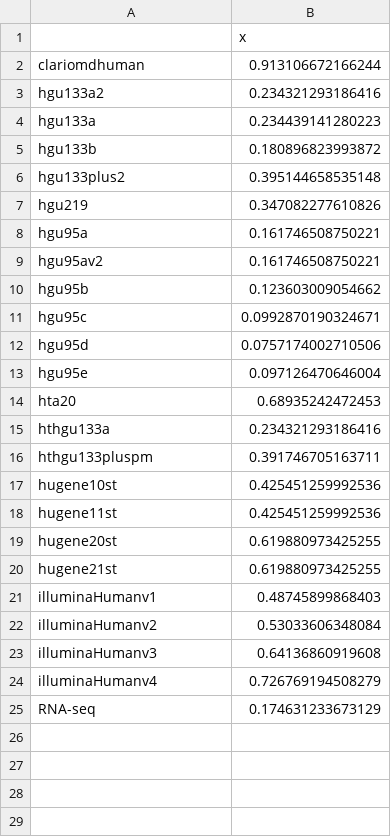
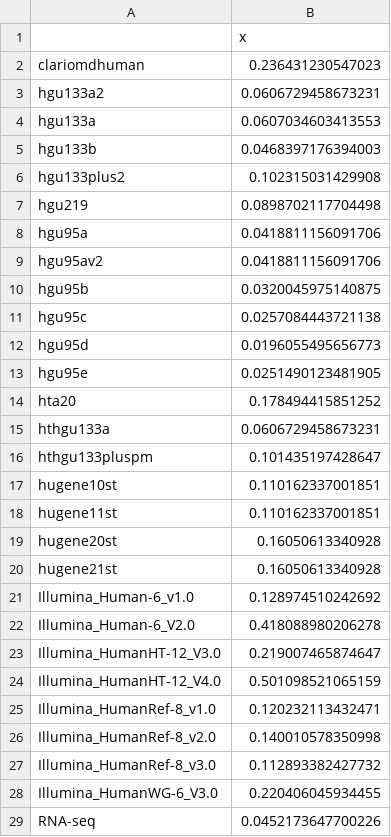
Before and after one commit to AlexsLemonade/compendium-processing, a CSV file: human_missingness/results/genes_detected_per_platform.csv, drawn as a sheet.

Commit message:
Illumina gene counts fixed to be specific to Ref chips as well

```diff
--- a/human_missingness/results/genes_detected_per_platform.csv
+++ b/human_missingness/results/genes_detected_per_platform.csv
@@ -1,25 +1,29 @@
 ,x
-clariomdhuman,0.913106672166244
-hgu133a2,0.234321293186416
-hgu133a,0.234439141280223
-hgu133b,0.180896823993872
-hgu133plus2,0.395144658535148
-hgu219,0.347082277610826
-hgu95a,0.161746508750221
-hgu95av2,0.161746508750221
-hgu95b,0.123603009054662
-hgu95c,0.0992870190324671
-hgu95d,0.0757174002710506
-hgu95e,0.097126470646004
-hta20,0.68935242472453
-hthgu133a,0.234321293186416
-hthgu133pluspm,0.391746705163711
-hugene10st,0.425451259992536
-hugene11st,0.425451259992536
-hugene20st,0.619880973425255
-hugene21st,0.619880973425255
-illuminaHumanv1,0.48745899868403
-illuminaHumanv2,0.53033606348084
-illuminaHumanv3,0.64136860919608
-illuminaHumanv4,0.726769194508279
-RNA-seq,0.174631233673129
+clariomdhuman,0.236431230547023
+hgu133a2,0.0606729458673231
+hgu133a,0.0607034603413553
+hgu133b,0.0468397176394003
+hgu133plus2,0.102315031429908
+hgu219,0.0898702117704498
+hgu95a,0.0418811156091706
+hgu95av2,0.0418811156091706
+hgu95b,0.0320045975140875
+hgu95c,0.0257084443721138
+hgu95d,0.0196055495656773
+hgu95e,0.0251490123481905
+hta20,0.178494415851252
+hthgu133a,0.0606729458673231
+hthgu133pluspm,0.101435197428647
+hugene10st,0.110162337001851
+hugene11st,0.110162337001851
+hugene20st,0.16050613340928
+hugene21st,0.16050613340928
+Illumina_Human-6_v1.0,0.128974510242692
+Illumina_Human-6_V2.0,0.418088980206278
+Illumina_HumanHT-12_V3.0,0.219007465874647
+Illumina_HumanHT-12_V4.0,0.501098521065159
+Illumina_HumanRef-8_v1.0,0.120232113432471
+Illumina_HumanRef-8_v2.0,0.140010578350998
+Illumina_HumanRef-8_v3.0,0.112893382427732
+Illumina_HumanWG-6_V3.0,0.220406045934455
+RNA-seq,0.0452173647700226
```
Also changed, not shown: human_missingness/results/human_master_platform_info.csv, 3 other files.
